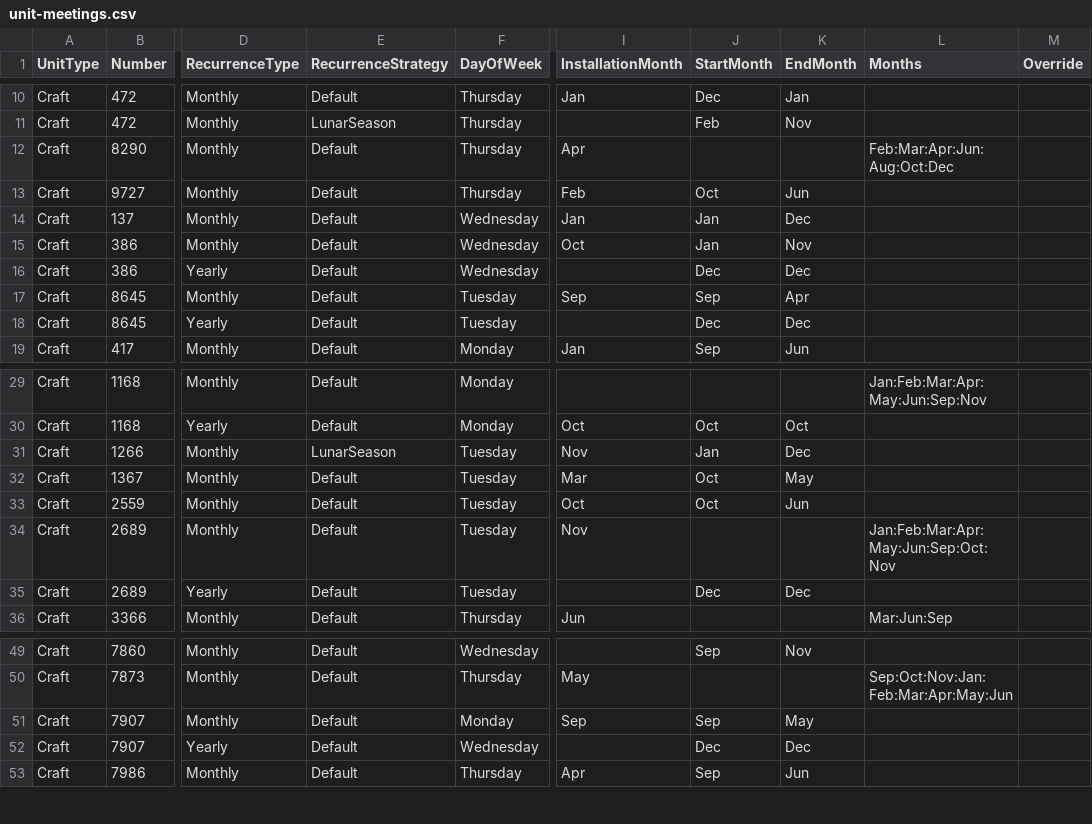
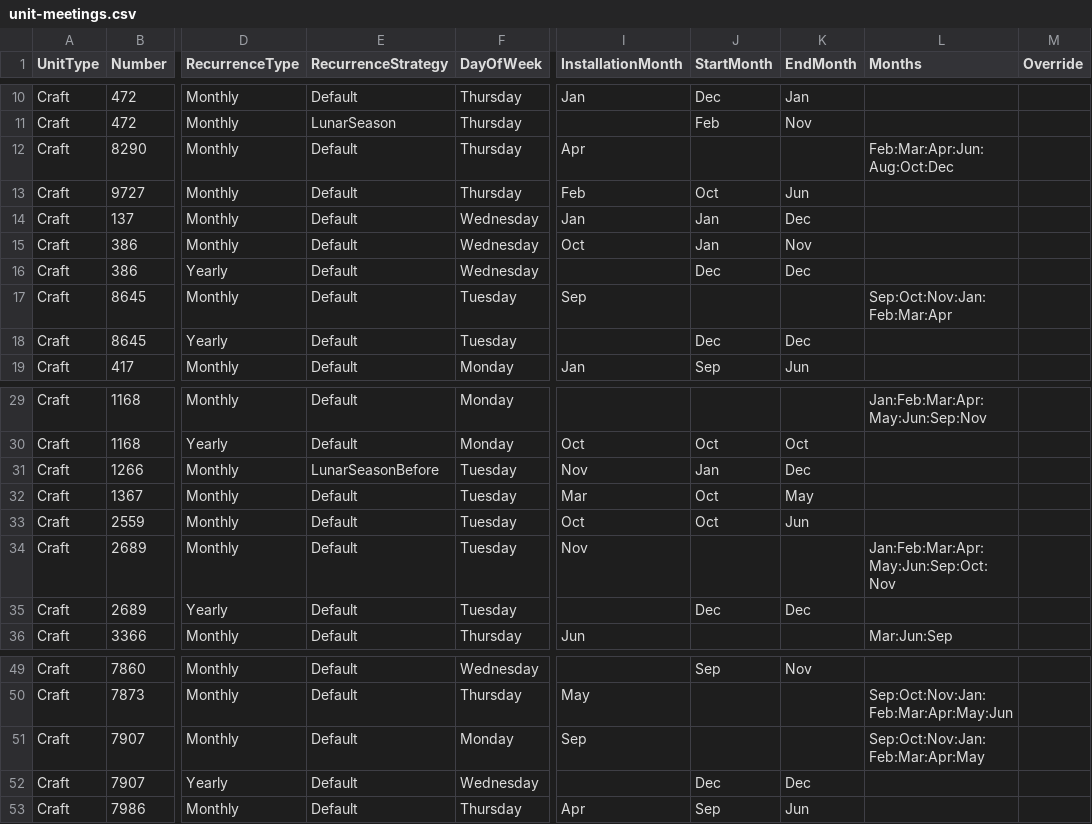
Before and after one commit to webpurity-dev/masonic-calendar, a CSV file: document/data/unit-meetings.csv, drawn as a sheet; only a part is shown, gaps mark what is left out; the diff names each change by its address in the sheet, - before the commit and + after, or states it on an @@ line.

Commit message:
Meetings table added + unit tests for LunarSeason.  Cleaned out unwanted projects

```diff
--- a/document/data/unit-meetings.csv
+++ b/document/data/unit-meetings.csv
-J17 (StartMonth): Sep
+J17 (StartMonth): (empty)
-K17 (EndMonth): Apr
+K17 (EndMonth): (empty)
-L17 (Months): (empty)
+L17 (Months): Sep:Oct:Nov:Jan:Feb:Mar:Apr
-E31 (RecurrenceStrategy): LunarSeason
+E31 (RecurrenceStrategy): LunarSeasonBefore
-J51 (StartMonth): Sep
+J51 (StartMonth): (empty)
-K51 (EndMonth): May
+K51 (EndMonth): (empty)
-L51 (Months): (empty)
+L51 (Months): Sep:Oct:Nov:Jan:Feb:Mar:Apr:May
```
Also changed, not shown: document/data/units_v1.3.csv, 21 other files.
